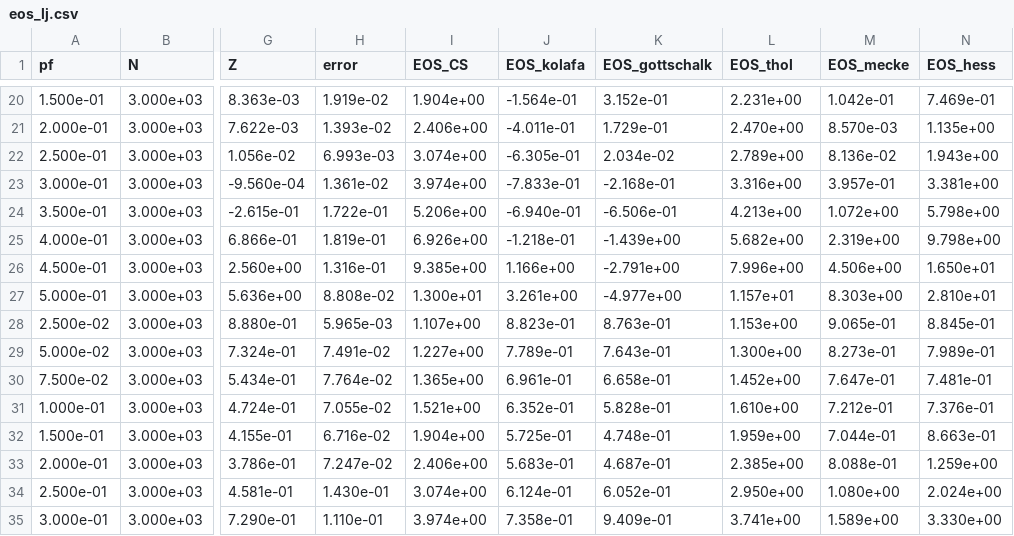
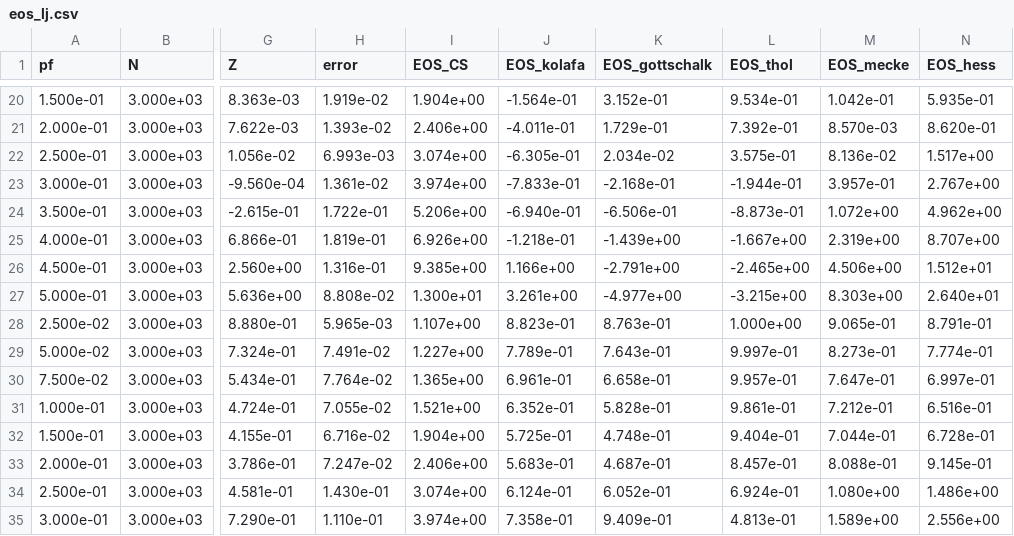
Before and after one commit to jonasbue/MD_viscosity, a CSV file: data/processed/eos_lj.csv, drawn as a sheet; only a part is shown, gaps mark what is left out; the diff covers the shown part only; the diff names each change by its address in the sheet, - before the commit and + after, or states it on an @@ line.

```diff
--- a/data/processed/eos_lj.csv
+++ b/data/processed/eos_lj.csv
-L20 (EOS_thol): 2.231e+00
+L20 (EOS_thol): 9.534e-01
-N20 (EOS_hess): 7.469e-01
+N20 (EOS_hess): 5.935e-01
-L21 (EOS_thol): 2.470e+00
+L21 (EOS_thol): 7.392e-01
-N21 (EOS_hess): 1.135e+00
+N21 (EOS_hess): 8.620e-01
-L22 (EOS_thol): 2.789e+00
+L22 (EOS_thol): 3.575e-01
-N22 (EOS_hess): 1.943e+00
+N22 (EOS_hess): 1.517e+00
-L23 (EOS_thol): 3.316e+00
+L23 (EOS_thol): -1.944e-01
-N23 (EOS_hess): 3.381e+00
+N23 (EOS_hess): 2.767e+00
-L24 (EOS_thol): 4.213e+00
+L24 (EOS_thol): -8.873e-01
-N24 (EOS_hess): 5.798e+00
+N24 (EOS_hess): 4.962e+00
-L25 (EOS_thol): 5.682e+00
+L25 (EOS_thol): -1.667e+00
-N25 (EOS_hess): 9.798e+00
+N25 (EOS_hess): 8.707e+00
-L26 (EOS_thol): 7.996e+00
+L26 (EOS_thol): -2.465e+00
-N26 (EOS_hess): 1.650e+01
+N26 (EOS_hess): 1.512e+01
-L27 (EOS_thol): 1.157e+01
+L27 (EOS_thol): -3.215e+00
-N27 (EOS_hess): 2.810e+01
+N27 (EOS_hess): 2.640e+01
-L28 (EOS_thol): 1.153e+00
+L28 (EOS_thol): 1.000e+00
-N28 (EOS_hess): 8.845e-01
+N28 (EOS_hess): 8.791e-01
-L29 (EOS_thol): 1.300e+00
+L29 (EOS_thol): 9.997e-01
-N29 (EOS_hess): 7.989e-01
+N29 (EOS_hess): 7.774e-01
-L30 (EOS_thol): 1.452e+00
+L30 (EOS_thol): 9.957e-01
-N30 (EOS_hess): 7.481e-01
+N30 (EOS_hess): 6.997e-01
-L31 (EOS_thol): 1.610e+00
+L31 (EOS_thol): 9.861e-01
-N31 (EOS_hess): 7.376e-01
+N31 (EOS_hess): 6.516e-01
-L32 (EOS_thol): 1.959e+00
+L32 (EOS_thol): 9.404e-01
-N32 (EOS_hess): 8.663e-01
+N32 (EOS_hess): 6.728e-01
-L33 (EOS_thol): 2.385e+00
+L33 (EOS_thol): 8.457e-01
-N33 (EOS_hess): 1.259e+00
+N33 (EOS_hess): 9.145e-01
-L34 (EOS_thol): 2.950e+00
+L34 (EOS_thol): 6.924e-01
-N34 (EOS_hess): 2.024e+00
+N34 (EOS_hess): 1.486e+00
-L35 (EOS_thol): 3.741e+00
+L35 (EOS_thol): 4.813e-01
-N35 (EOS_hess): 3.330e+00
+N35 (EOS_hess): 2.556e+00
```
Also changed, not shown: 68 edited cells elsewhere in this file, 4 other files.
